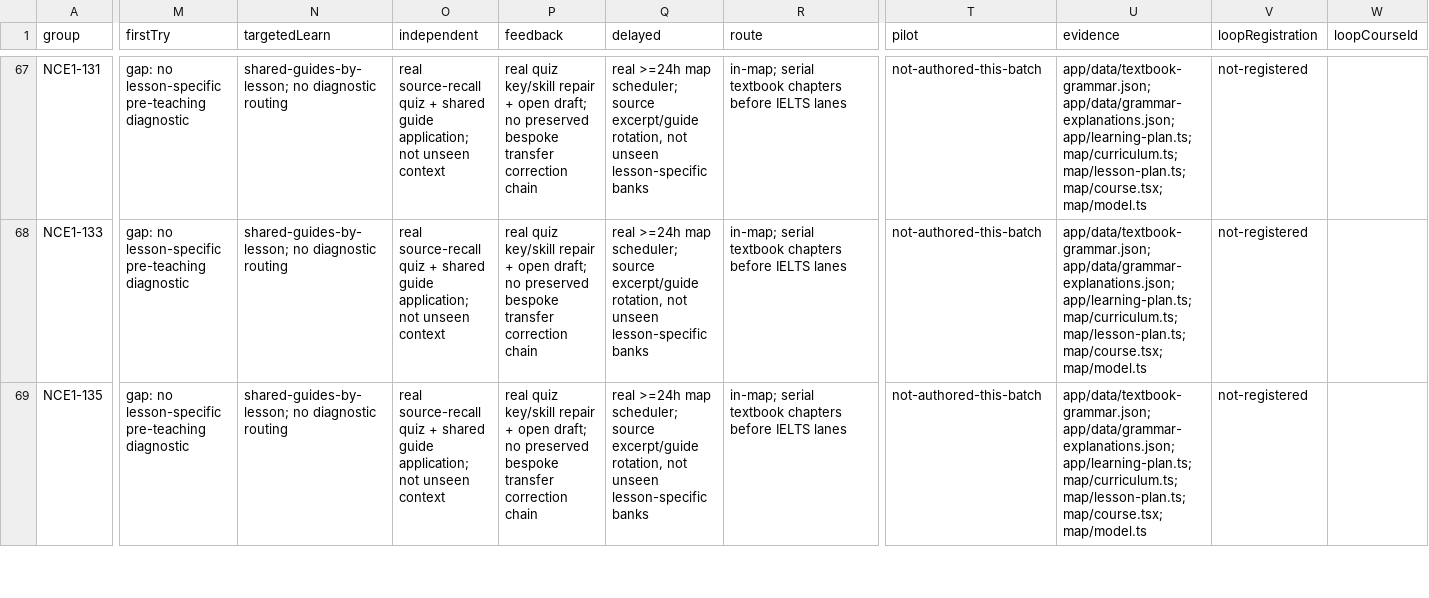
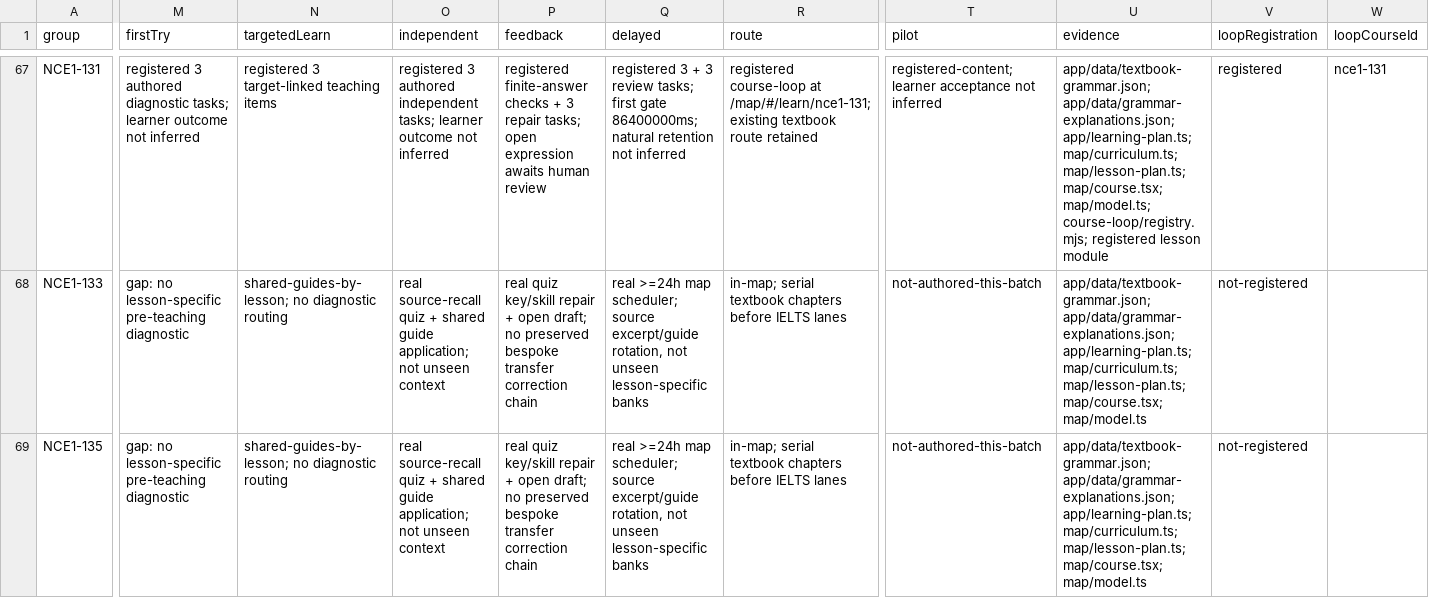
Before and after one commit to finnlyu41-tech/nce, a CSV file: studio/docs/course-loop-groups-coverage.csv, drawn as a sheet; only a part is shown, gaps mark what is left out; the diff covers the shown part only; the diff names each change by its address in the sheet, - before the commit and + after, or states it on an @@ line.

```diff
--- a/studio/docs/course-loop-groups-coverage.csv
+++ b/studio/docs/course-loop-groups-coverage.csv
-M67 (firstTry): gap: no lesson-specific pre-teaching diagnostic
+M67 (firstTry): registered 3 authored diagnostic tasks; learner outcome not inferred
-N67 (targetedLearn): shared-guides-by-lesson; no diagnostic routing
+N67 (targetedLearn): registered 3 target-linked teaching items
-O67 (independent): real source-recall quiz + shared guide application; not unseen context
+O67 (independent): registered 3 authored independent tasks; learner outcome not inferred
-P67 (feedback): real quiz key/skill repair + open draft; no preserved bespoke transfer correction chain
+P67 (feedback): registered finite-answer checks + 3 repair tasks; open expression awaits human review
-Q67 (delayed): real >=24h map scheduler; source excerpt/guide rotation, not unseen lesson-specific banks
+Q67 (delayed): registered 3 + 3 review tasks; first gate 86400000ms; natural retention not inferred
-R67 (route): in-map; serial textbook chapters before IELTS lanes
+R67 (route): registered course-loop at /map/#/learn/nce1-131; existing textbook route retained
-T67 (pilot): not-authored-this-batch
+T67 (pilot): registered-content; learner acceptance not inferred
-U67 (evidence): …map/lesson-plan.ts; map/course.tsx; map/model.ts
+U67 (evidence): …map/lesson-plan.ts; map/course.tsx; map/model.ts; course-loop/registry.mjs; registered lesson module
-V67 (loopRegistration): not-registered
+V67 (loopRegistration): registered
-W67 (loopCourseId): (empty)
+W67 (loopCourseId): nce1-131
```
Also changed, not shown: 134 edited cells elsewhere in this file, studio/docs/course-loop-courses-coverage.csv, 3 other files.
